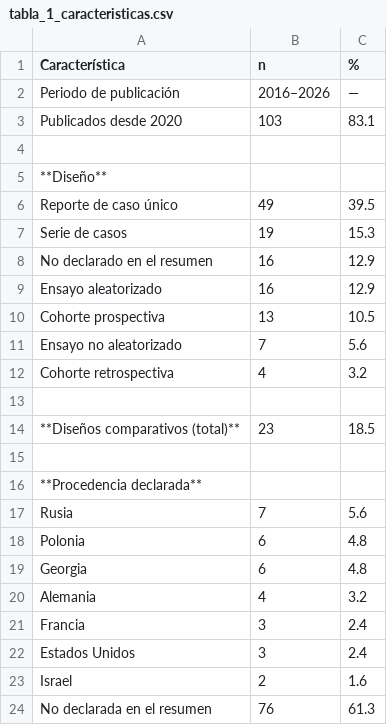
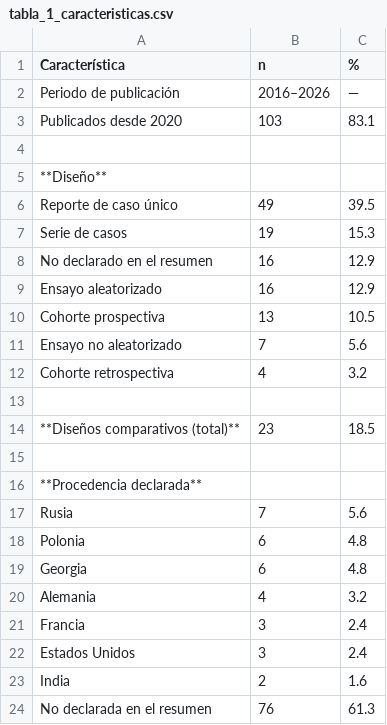
Before and after one commit to DANNY-LAB93/clo-author, a CSV file: paper/tablas/tabla_1_caracteristicas.csv, drawn as a sheet.

```diff
--- a/paper/tablas/tabla_1_caracteristicas.csv
+++ b/paper/tablas/tabla_1_caracteristicas.csv
@@ -22,3 +22,3 @@ Francia,3,2.4
 Estados Unidos,3,2.4
-Israel,2,1.6
+India,2,1.6
 No declarada en el resumen,76,61.3
```
Also changed, not shown: paper/tablas/tabla_3_sesgo_recuperacion.csv, verificables revisión sistemática/S5_listado_184_estudios.csv, 34 other files.
